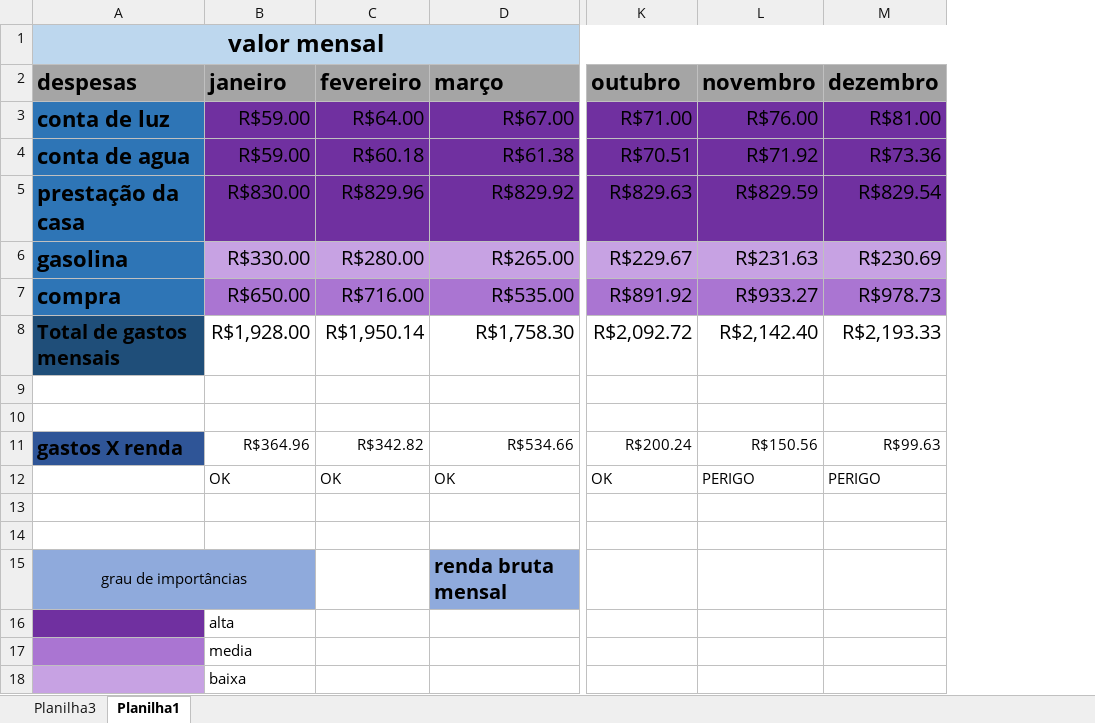
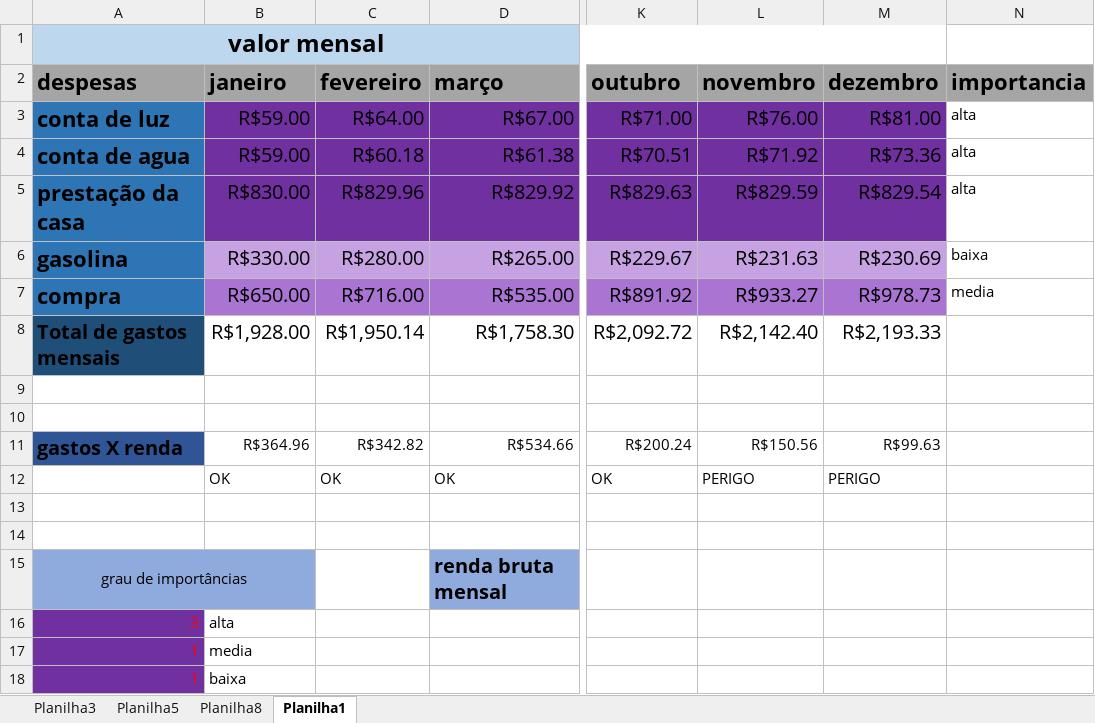
Before and after one commit to matheus2208/greeting, an Excel workbook: familiaREis.xlsx, sheet Planilha1, drawn as a sheet; only a part is shown, gaps mark what is left out; values as stored, in another font and other column widths than the file's, no borders; the diff names each change by its address in the sheet, - before the commit and + after, or states it on an @@ line.

```diff
--- a/familiaREis.xlsx (sheet Planilha1)
+++ b/familiaREis.xlsx (sheet Planilha1)
+sheet tab: Planilha5
+sheet tab: Planilha8
+column N (importancia), rows 3-7: alta | alta | alta | baixa | media
-A16 (despesas): (empty)
+A16 (despesas): 3
-A17:A18 (despesas): (empty)
+A17:A18 (despesas): 1
-A17 fill: #AA75D2
+A17 fill: #7030A0
-A18 fill: #C7A2E3
+A18 fill: #7030A0
```
Also changed, not shown: sheet Planilha3, charts or pictures.
